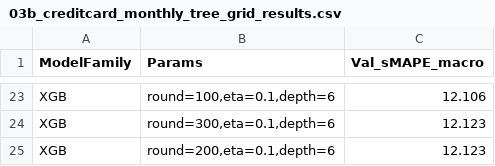
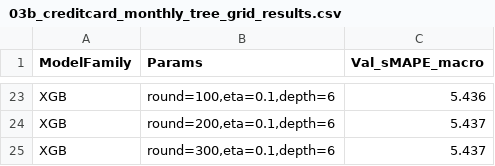
Before and after one commit to kazishahid-ds/CFPB-complaints-analysis, a CSV file: reports/2026-03-26/tables/03b_creditcard_monthly_tree_grid_results.csv, drawn as a sheet; only a part is shown, gaps mark what is left out; removed rows and columns are numbered as before the commit, all else as after; the diff covers the shown part only; the diff names each change by its address in the sheet, - before the commit and + after, or states it on an @@ line.

```diff
--- a/reports/2026-03-26/tables/03b_creditcard_monthly_tree_grid_results.csv
+++ b/reports/2026-03-26/tables/03b_creditcard_monthly_tree_grid_results.csv
-C23 (Val_sMAPE_macro): 12.106
+C23 (Val_sMAPE_macro): 5.436
-row 24: XGB | round=300,eta=0.1,depth=6 | 12.123
-C24 (Val_sMAPE_macro): 12.123
+C24 (Val_sMAPE_macro): 5.437
+row 25: XGB | round=300,eta=0.1,depth=6 | 5.437
```
Also changed, not shown: 4 added rows, 4 removed rows and 24 edited cells elsewhere in this file, reports/2026-03-26/tables/03b_creditcard_monthly_rebuilt_03a_baselines.csv, reports/2026-03-26/tables/03b_creditcard_monthly_tree_h1_summary.csv, 21 other files.
